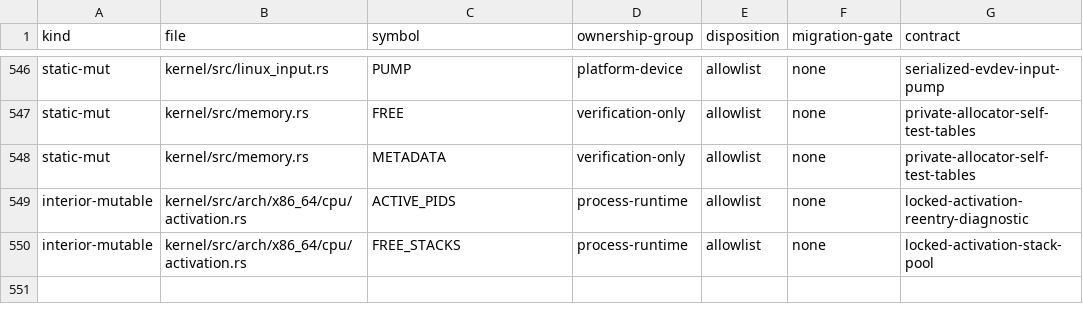
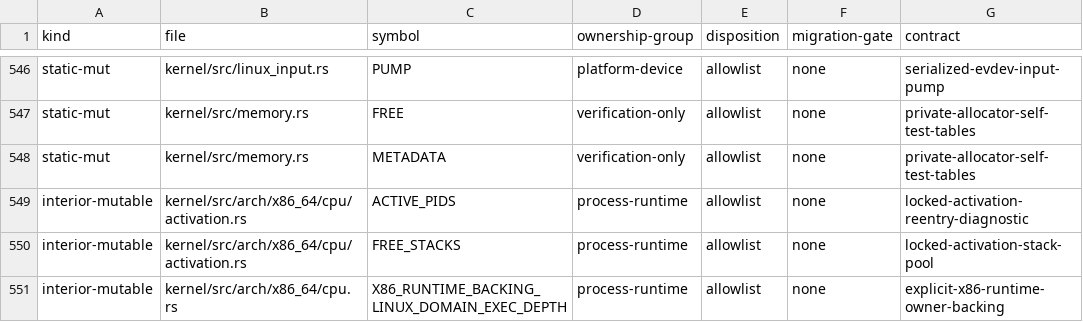
Before and after one commit to rvdende/ginux, a TSV file: docs/feedback-hardening/writable-globals.tsv, drawn as a sheet; only a part is shown, gaps mark what is left out; the diff names each change by its address in the sheet, - before the commit and + after, or states it on an @@ line.

```diff
--- a/docs/feedback-hardening/writable-globals.tsv
+++ b/docs/feedback-hardening/writable-globals.tsv
+row 551: interior-mutable | kernel/src/arch/x86_64/cpu.rs | X86_RUNTIME_BACKING_LINUX_DOMAIN_EXEC_DEPTH | process-runtime | allowlist | none | explicit-x86-runtime-owner-backing
```
Also changed, not shown: 10 other files.
